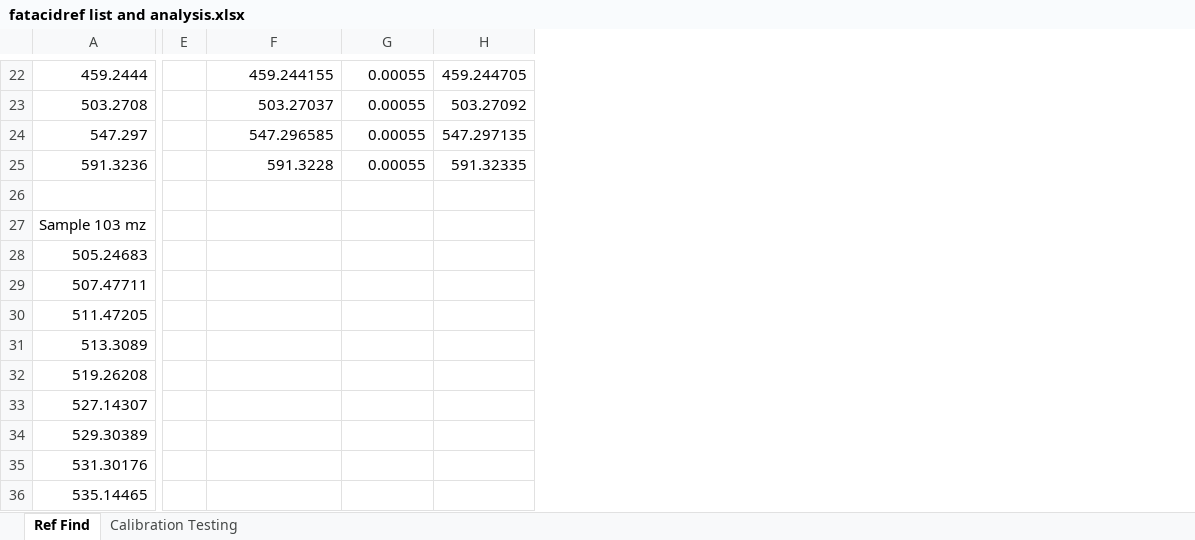
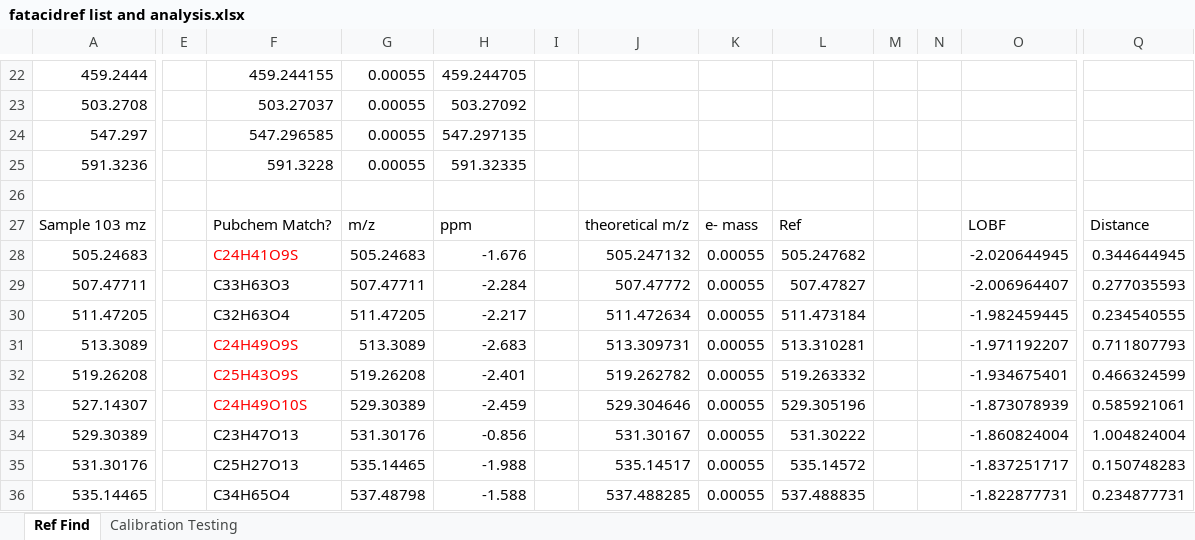
Before and after one commit to toxicpeng/TargetDecoy, an Excel workbook: products analysis/reference compounds analysis/fatacidref list and analysis.xlsx, sheet Ref Find, drawn as a sheet; only a part is shown, gaps mark what is left out; values as stored, in another font and other column widths than the file's, no borders; charts and pictures and conditional formats not drawn; removed rows and columns are numbered as before the commit, all else as after; the diff covers the shown part only; the diff names each change by its address in the sheet, - before the commit and + after, or states it on an @@ line.

```diff
--- a/products analysis/reference compounds analysis/fatacidref list and analysis.xlsx (sheet Ref Find)
+++ b/products analysis/reference compounds analysis/fatacidref list and analysis.xlsx (sheet Ref Find)
-column E, empty
+column E, empty
+column I, empty
+column J, rows 27-36: theoretical m/z | 505.247132 | 507.47772 | 511.472634 | 513.309731 | 519.262782 | 529.304646 | 531.30167 | 535.14517 | 537.488285
+column K, rows 27-36: e- mass | 0.00055 | 0.00055 | 0.00055 | 0.00055 | 0.00055 | 0.00055 | 0.00055 | 0.00055 | 0.00055
+column L, rows 27-36: Ref | 505.247682 | 507.47827 | 511.473184 | 513.310281 | 519.263332 | 529.305196 | 531.30222 | 535.14572 | 537.488835
+column M, empty
+column N, empty
+column O, rows 27-36: LOBF | -2.020644945 | -2.006964407 | -1.982459445 | -1.971192207 | -1.934675401 | -1.873078939 | -1.860824004 | -1.837251717 | -1.822877731
+column Q, rows 27-36: Distance | 0.344644945 | 0.277035593 | 0.234540555 | 0.711807793 | 0.466324599 | 0.585921061 | 1.004824004 | 0.150748283 | 0.234877731
-F27: (empty)
+F27: Pubchem Match?
-G27: (empty)
+G27: m/z
-H27: (empty)
+H27: ppm
-F28: (empty)
+F28: C24H41O9S
-G28: (empty)
+G28: 505.24683
-H28: (empty)
+H28: -1.676
-F29: (empty)
+F29: C33H63O3
-G29: (empty)
+G29: 507.47711
-H29: (empty)
+H29: -2.284
-F30: (empty)
+F30: C32H63O4
-G30: (empty)
+G30: 511.47205
-H30: (empty)
+H30: -2.217
-F31: (empty)
+F31: C24H49O9S
-G31: (empty)
+G31: 513.3089
-H31: (empty)
+H31: -2.683
-F32: (empty)
+F32: C25H43O9S
-G32: (empty)
+G32: 519.26208
-H32: (empty)
+H32: -2.401
-F33: (empty)
+F33: C24H49O10S
-G33: (empty)
+G33: 529.30389
-H33: (empty)
+H33: -2.459
-F34: (empty)
+F34: C23H47O13
-G34: (empty)
+G34: 531.30176
-H34: (empty)
+H34: -0.856
-F35: (empty)
+F35: C25H27O13
-G35: (empty)
+G35: 535.14465
-H35: (empty)
+H35: -1.988
-F36: (empty)
+F36: C34H65O4
-G36: (empty)
+G36: 537.48798
-H36: (empty)
+H36: -1.588
```
Also changed, not shown: 19 added rows, 5 removed rows, 1 added column and 116 edited cells elsewhere in this sheet, sheet Calibration Testing, charts or pictures, 30 other files.
